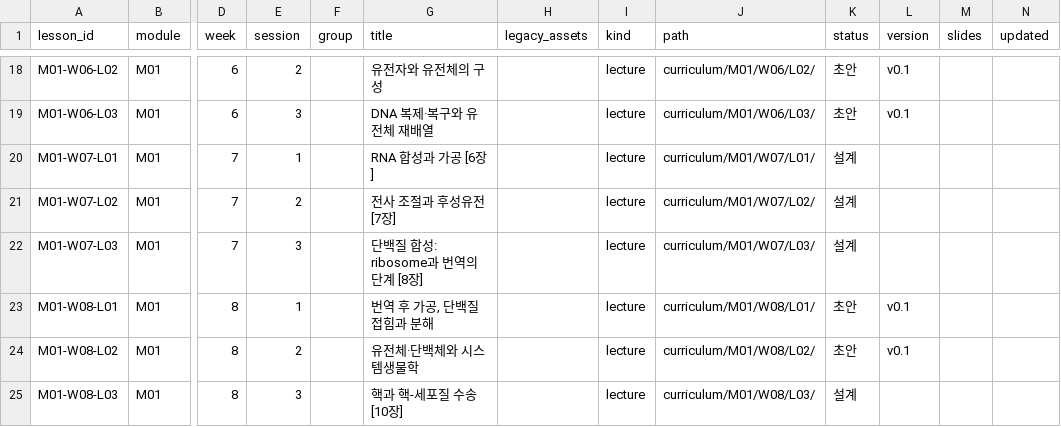
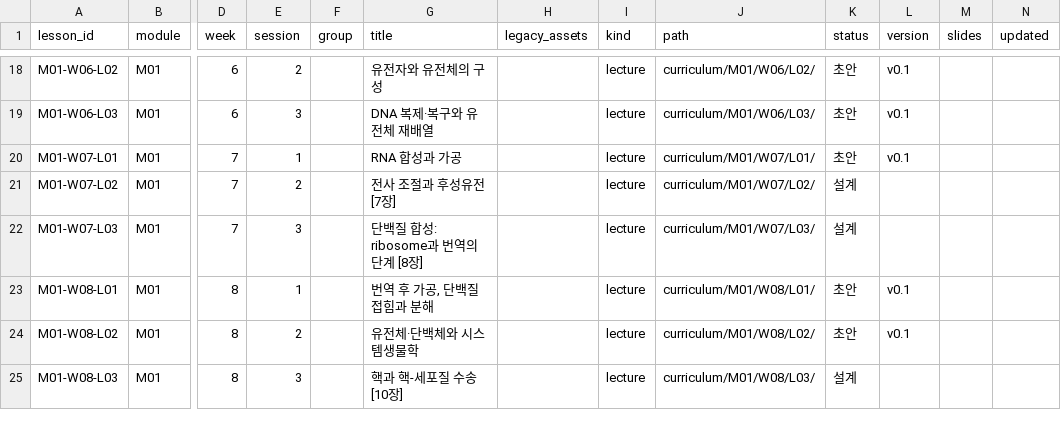
Before and after one commit to hoperiasd2/hoperiasd2.github.io, a CSV file: curriculum.csv, drawn as a sheet; only a part is shown, gaps mark what is left out; the diff names each change by its address in the sheet, - before the commit and + after, or states it on an @@ line.

```diff
--- a/curriculum.csv
+++ b/curriculum.csv
-G20 (title): RNA 합성과 가공 [6장]
+G20 (title): RNA 합성과 가공
-K20 (status): 설계
+K20 (status): 초안
-L20 (version): (empty)
+L20 (version): v0.1
```
Also changed, not shown: 18 other files.
